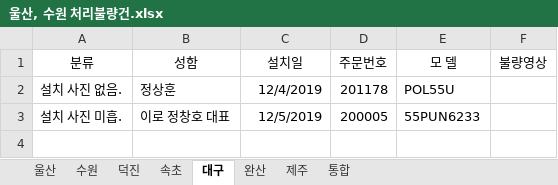
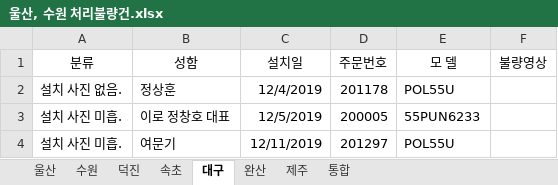
Before and after one commit to ChoJaeHwan/jungdong, an Excel workbook: 울산, 수원 처리불량건.xlsx, sheet 대구, drawn as a sheet; values as stored, in another font and other column widths than the file's, no borders; the diff names each change by its address in the sheet, - before the commit and + after, or states it on an @@ line.

```diff
--- a/울산, 수원 처리불량건.xlsx (sheet 대구)
+++ b/울산, 수원 처리불량건.xlsx (sheet 대구)
+row 4: 설치 사진 미흡. | 여문기 | 12/11/2019 | 201297 | POL55U
```
Also changed, not shown: sheet 속초.
